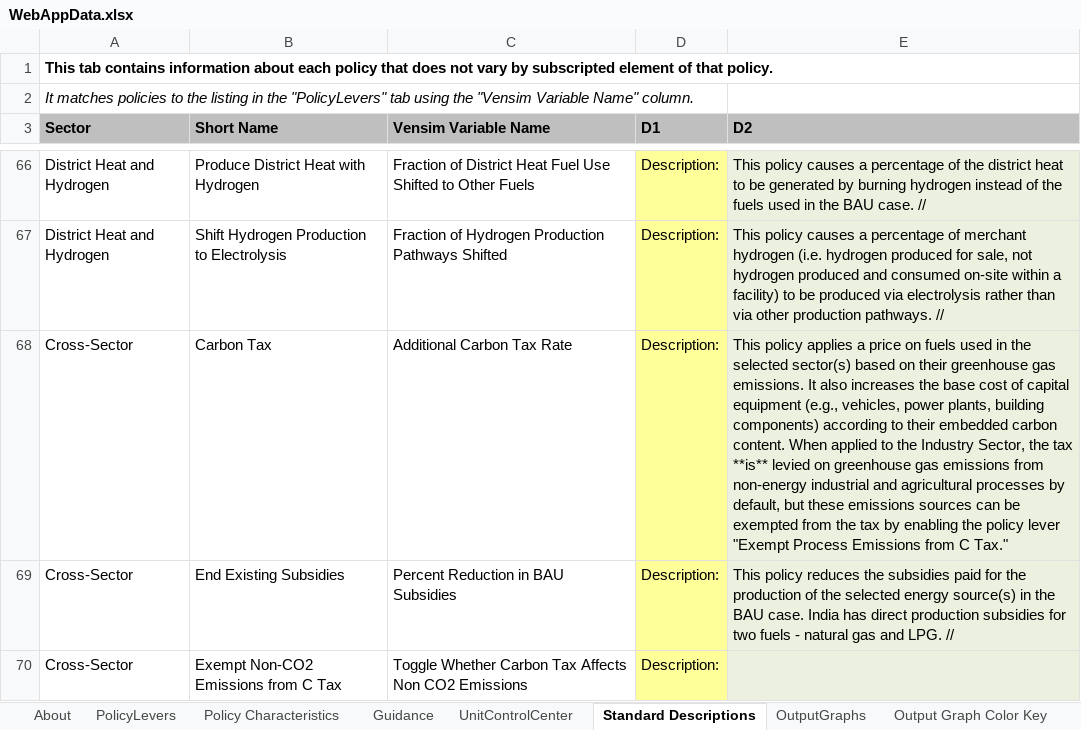
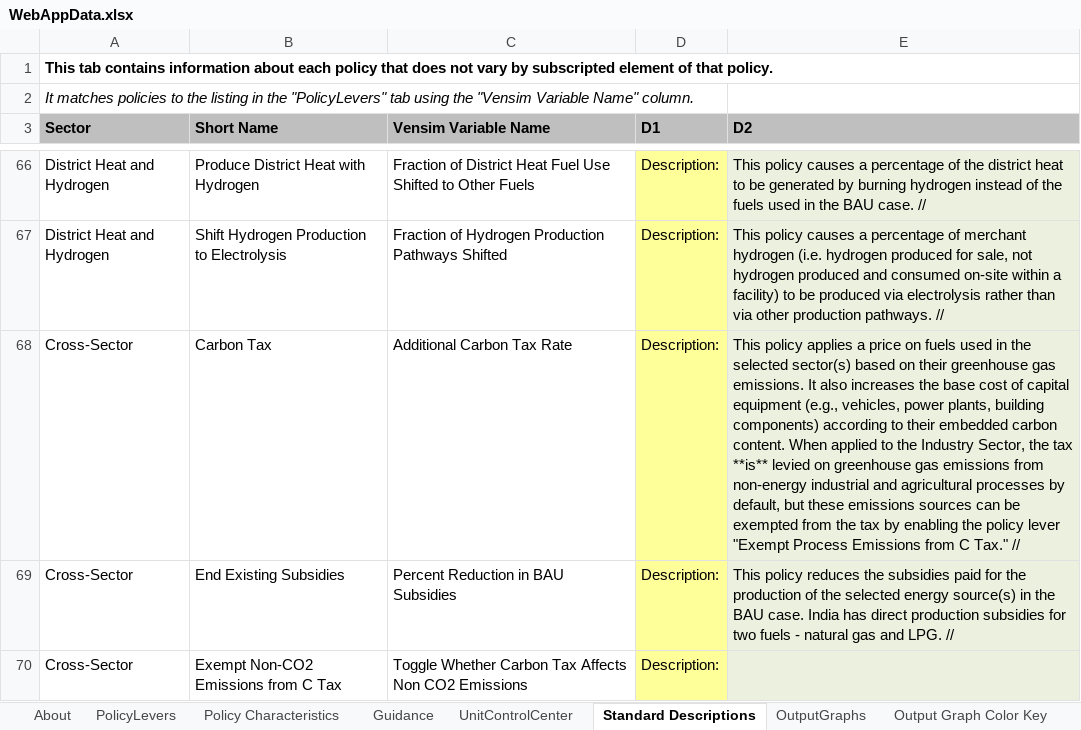
Before and after one commit to EnergyInnovation/eps-india, an Excel workbook: WebAppData.xlsx, sheet Standard Descriptions, drawn as a sheet; only a part is shown, gaps mark what is left out; values as stored, in another font and other column widths than the file's, no borders; conditional formats not drawn; the diff names each change by its address in the sheet, - before the commit and + after, or states it on an @@ line.

```diff
--- a/WebAppData.xlsx (sheet Standard Descriptions)
+++ b/WebAppData.xlsx (sheet Standard Descriptions)
-E68 (D2): …C Tax."
+E68 (D2): …C Tax." //
```
Also changed, not shown: sheet Guidance, sheet PolicyLevers, sheet Policy Characteristics.
